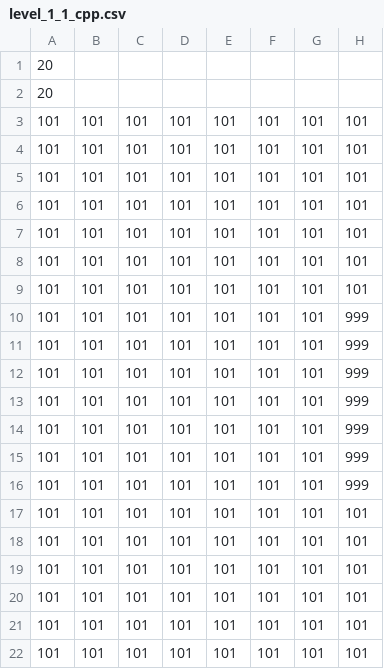
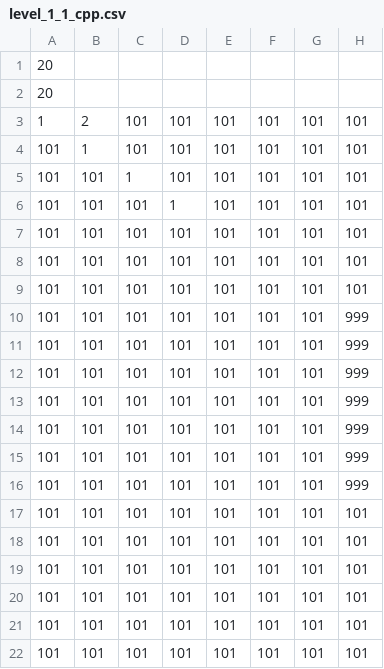
Before and after one commit to Billy5691-2/Puzznic-Solver, a CSV file: levels/level_1_1_cpp.csv, drawn as a sheet; only a part is shown; the diff names each change by its address in the sheet, - before the commit and + after, or states it on an @@ line.

```diff
--- a/levels/level_1_1_cpp.csv
+++ b/levels/level_1_1_cpp.csv
-A3: 101
+A3: 1
-B3: 101
+B3: 2
-B4: 101
+B4: 1
-C5: 101
+C5: 1
-D6: 101
+D6: 1
```
Also changed, not shown: 16 other files.
